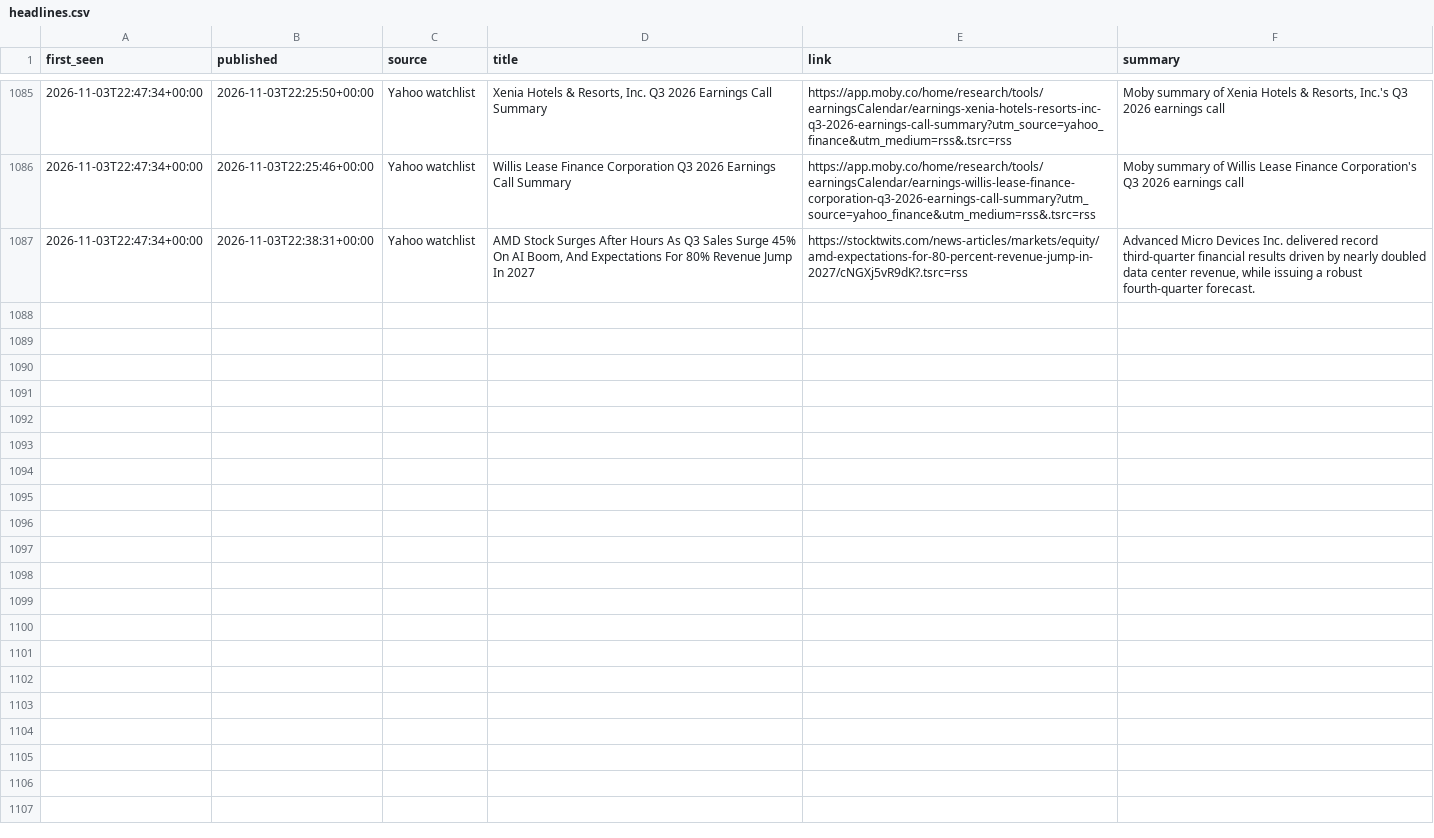
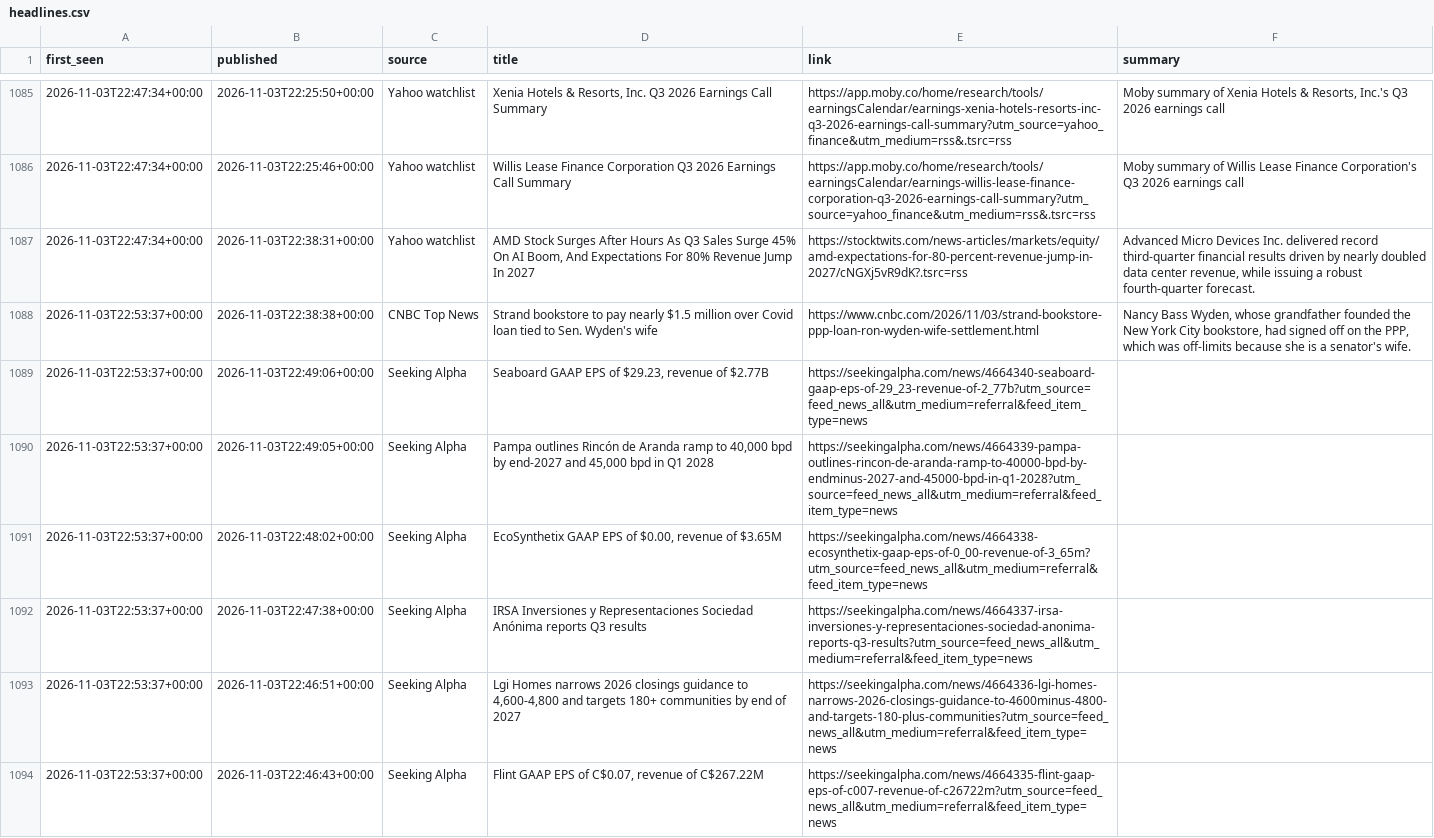
Before and after one commit to bhrugu1203/stock-model, a CSV file: data/news/headlines.csv, drawn as a sheet; only a part is shown, gaps mark what is left out; the diff covers the shown part only.

```diff
--- a/data/news/headlines.csv
+++ b/data/news/headlines.csv
@@ -1087 +1087,8 @@ first_seen,published,source,title,link,summary
 2026-11-03T22:47:34+00:00,2026-11-03T22:38:31+00:00,Yahoo watchlist,"AMD Stock Surges After Hours As Q3 Sales Surge 45% On AI Boom, And Expectations For 80% Revenue Jump In 2027",https://stocktwits.com/news-articles/markets/equity/amd-expectations-for-80-percent-revenue-jump-in-2027/cNGXj5vR9dK?.tsrc=rss,"Advanced Micro Devices Inc. delivered record third-quarter financial results driven by nearly doubled data center revenue, while issuing a robust fourth-quarter forecast."
+2026-11-03T22:53:37+00:00,2026-11-03T22:38:38+00:00,CNBC Top News,Strand bookstore to pay nearly $1.5 million over Covid loan tied to Sen. Wyden's wife,https://www.cnbc.com/2026/11/03/strand-bookstore-ppp-loan-ron-wyden-wife-settlement.html,"Nancy Bass Wyden, whose grandfather founded the New York City bookstore, had signed off on the PPP, which was off-limits because she is a senator's wife."
+2026-11-03T22:53:37+00:00,2026-11-03T22:49:06+00:00,Seeking Alpha,"Seaboard GAAP EPS of $29.23, revenue of $2.77B",https://seekingalpha.com/news/4664340-seaboard-gaap-eps-of-29_23-revenue-of-2_77b?utm_source=feed_news_all&utm_medium=referral&feed_item_type=news,
+2026-11-03T22:53:37+00:00,2026-11-03T22:49:05+00:00,Seeking Alpha,"Pampa outlines Rincón de Aranda ramp to 40,000 bpd by end-2027 and 45,000 bpd in Q1 2028",https://seekingalpha.com/news/4664339-pampa-outlines-rincon-de-aranda-ramp-to-40000-bpd-by-endminus-2027-and-45000-bpd-in-q1-2028?utm_source=feed_news_all&utm_medium=referral&feed_item_type=news,
+2026-11-03T22:53:37+00:00,2026-11-03T22:48:02+00:00,Seeking Alpha,"EcoSynthetix GAAP EPS of $0.00, revenue of $3.65M",https://seekingalpha.com/news/4664338-ecosynthetix-gaap-eps-of-0_00-revenue-of-3_65m?utm_source=feed_news_all&utm_medium=referral&feed_item_type=news,
+2026-11-03T22:53:37+00:00,2026-11-03T22:47:38+00:00,Seeking Alpha,IRSA Inversiones y Representaciones Sociedad Anónima reports Q3 results,https://seekingalpha.com/news/4664337-irsa-inversiones-y-representaciones-sociedad-anonima-reports-q3-results?utm_source=feed_news_all&utm_medium=referral&feed_item_type=news,
+2026-11-03T22:53:37+00:00,2026-11-03T22:46:51+00:00,Seeking Alpha,"Lgi Homes narrows 2026 closings guidance to 4,600-4,800 and targets 180+ communities by end of 2027",https://seekingalpha.com/news/4664336-lgi-homes-narrows-2026-closings-guidance-to-4600minus-4800-and-targets-180-plus-communities?utm_source=feed_news_all&utm_medium=referral&feed_item_type=news,
+2026-11-03T22:53:37+00:00,2026-11-03T22:46:43+00:00,Seeking Alpha,"Flint GAAP EPS of C$0.07, revenue of C$267.22M",https://seekingalpha.com/news/4664335-flint-gaap-eps-of-c007-revenue-of-c26722m?utm_source=feed_news_all&utm_medium=referral&feed_item_type=news,
```
Also changed, not shown: 7 added rows elsewhere in this file.
